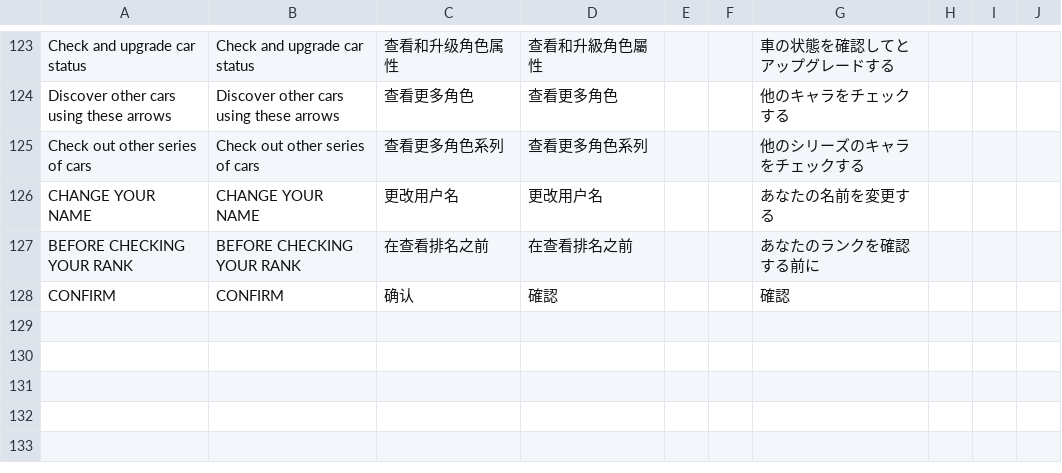
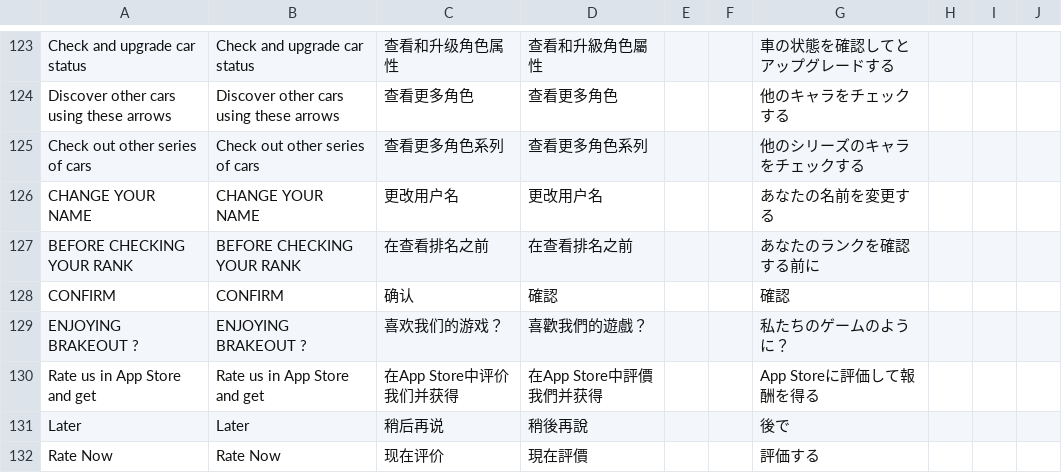
Before and after one commit to HandsomeCharming/BrakeOutPlus1, a CSV file: Assets/Resources/ScriptableObjects/Localizationcsv.csv, drawn as a sheet; only a part is shown, gaps mark what is left out; the diff names each change by its address in the sheet, - before the commit and + after, or states it on an @@ line.

Commit message:
update localization data for rate us

```diff
--- a/Assets/Resources/ScriptableObjects/Localizationcsv.csv
+++ b/Assets/Resources/ScriptableObjects/Localizationcsv.csv
+row 129: ENJOYING BRAKEOUT ? | ENJOYING BRAKEOUT ? | 喜欢我们的游戏？ | 喜歡我們的遊戲？ |  |  | 私たちのゲームのように？
+row 130: Rate us in App Store and get | Rate us in App Store and get | 在App Store中评价我们并获得 | 在App Store中評價我們并获得 |  |  | App Storeに評価して報酬を得る
+row 131: Later | Later | 稍后再说 | 稍後再說 |  |  | 後で
+row 132: Rate Now | Rate Now | 现在评价 | 現在評價 |  |  | 評価する
```
Also changed, not shown: 5 other files.
